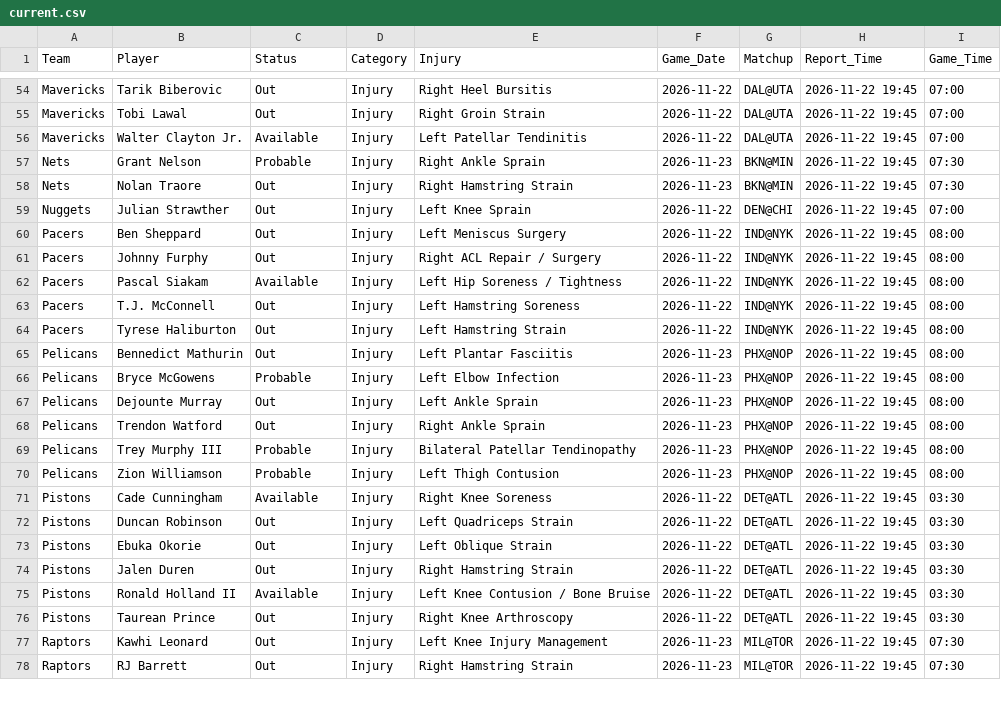
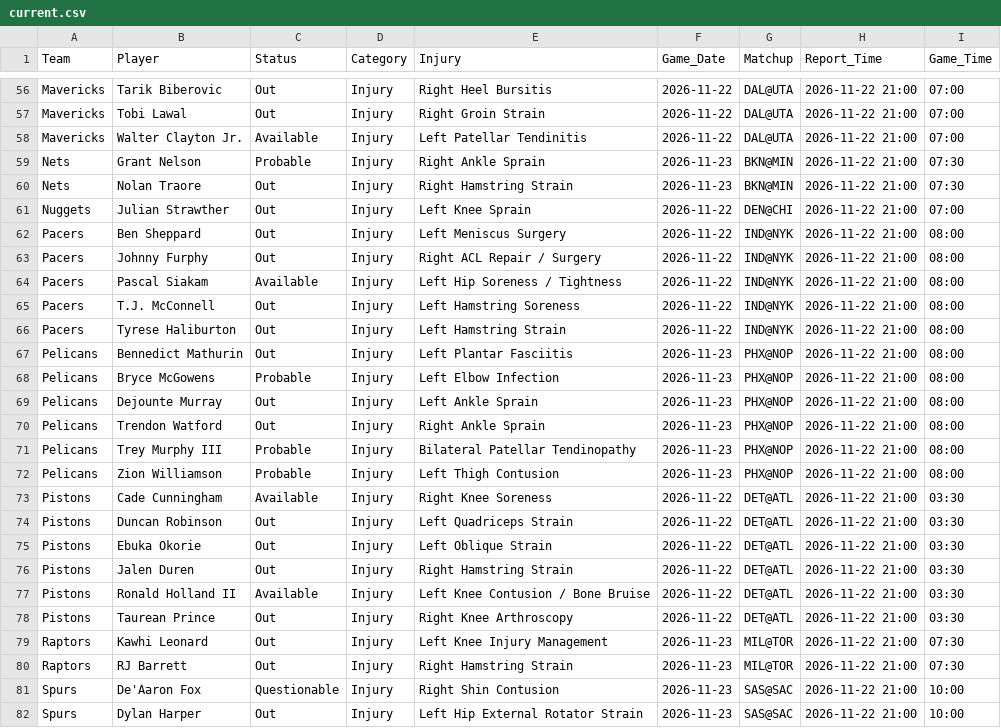
Before and after one commit to Nictaylorusa/injury-tracker, a CSV file: docs/current.csv, drawn as a sheet; only a part is shown, gaps mark what is left out; addresses are those after the commit; the diff covers the shown part only; the diff names each change by its address in the sheet, - before the commit and + after, or states it on an @@ line.

Commit message:
Update Right now

```diff
--- a/docs/current.csv
+++ b/docs/current.csv
-H56:H80 (Report_Time): 2026-11-22 19:45
+H56:H80 (Report_Time): 2026-11-22 21:00
+row 81: Spurs | De'Aaron Fox | Questionable | Injury | Right Shin Contusion | 2026-11-23 | SAS@SAC | 2026-11-22 21:00 | 10:00
+row 82: Spurs | Dylan Harper | Out | Injury | Left Hip External Rotator Strain | 2026-11-23 | SAS@SAC | 2026-11-22 21:00 | 10:00
```
Also changed, not shown: 6 added rows and 77 edited cells elsewhere in this file, 1 other file.
